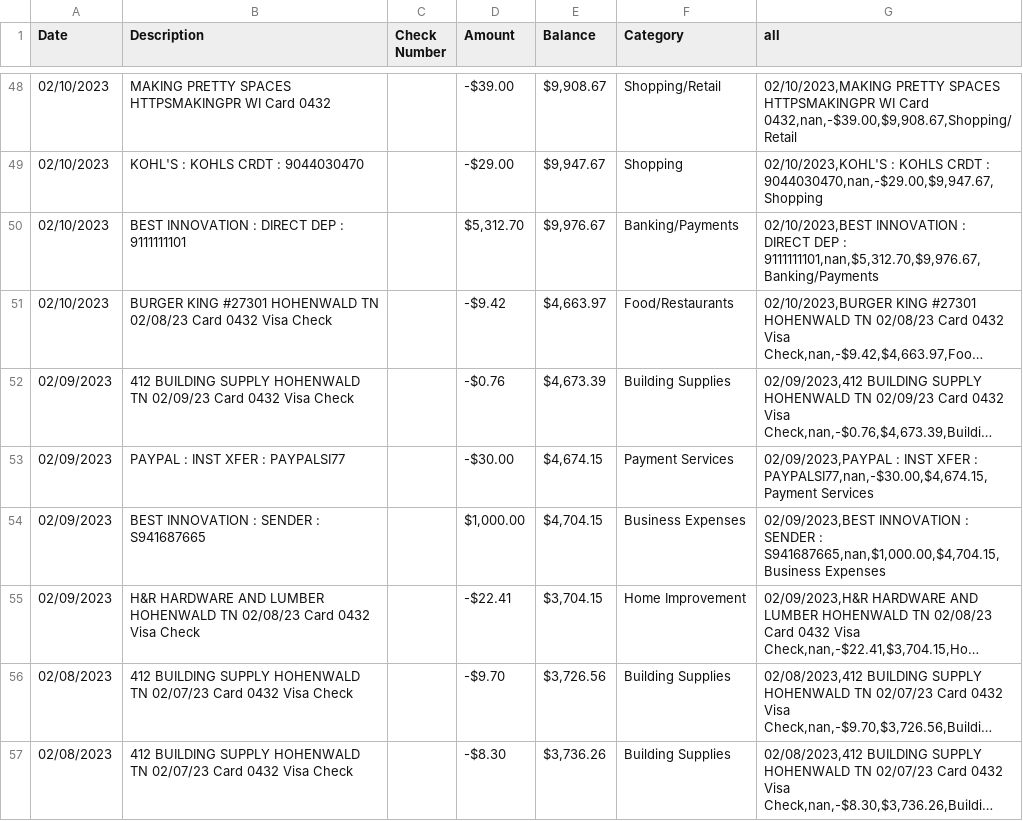
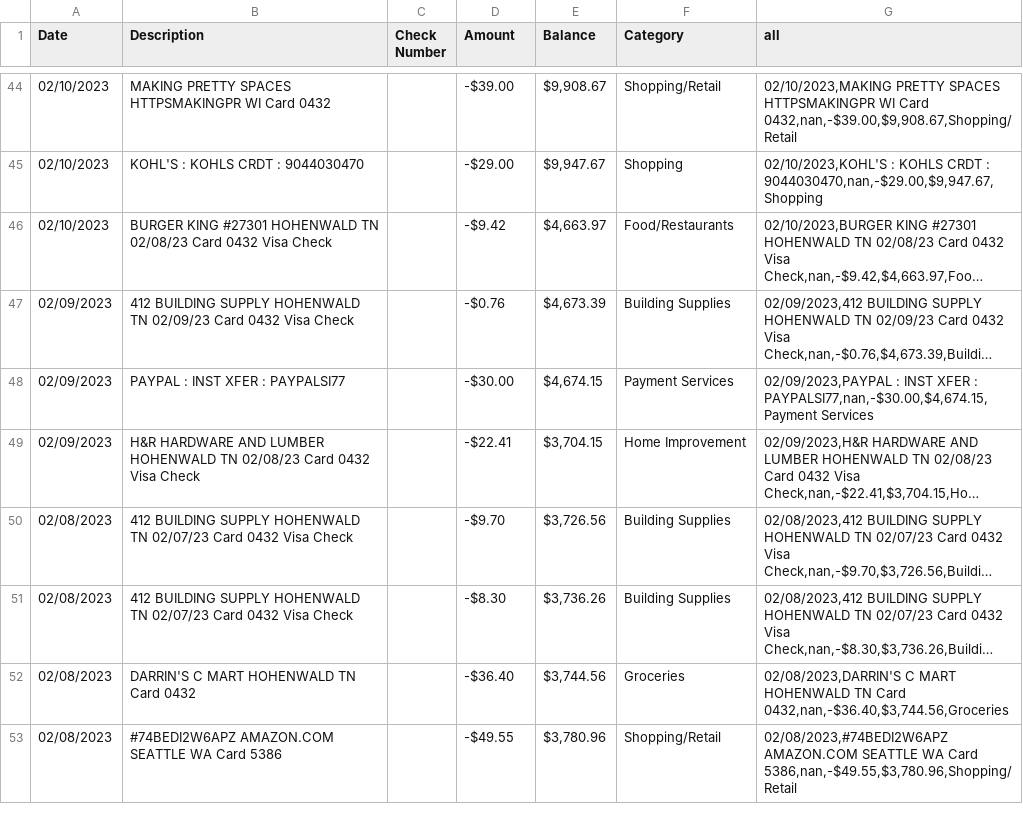
Before and after one commit to jbest2015/accounttalk, a CSV file: data_cat_all.csv, drawn as a sheet; only a part is shown, gaps mark what is left out; the shorter side is filled out with more unchanged rows; long unchanged cells end in …; the diff covers the shown part only; the diff names each change by its address in the sheet, - before the commit and + after, or states it on an @@ line.

```diff
--- a/data_cat_all.csv
+++ b/data_cat_all.csv
-row 50: 02/10/2023 | BEST INNOVATION : DIRECT DEP : 9111111101 |  | $5,312.70 | $9,976.67 | Banking/Payments | 02/10/2023,BEST INNOVATION : DIRECT DEP : 9111111101,nan,$5,312.70,$9,976.67,Banking/Payments
-row 54: 02/09/2023 | BEST INNOVATION : SENDER : S941687665 |  | $1,000.00 | $4,704.15 | Business Expenses | 02/09/2023,BEST INNOVATION : SENDER : S941687665,nan,$1,000.00,$4,704.15,Business Expenses
```
Also changed, not shown: 8 removed rows elsewhere in this file, 1 other file.
